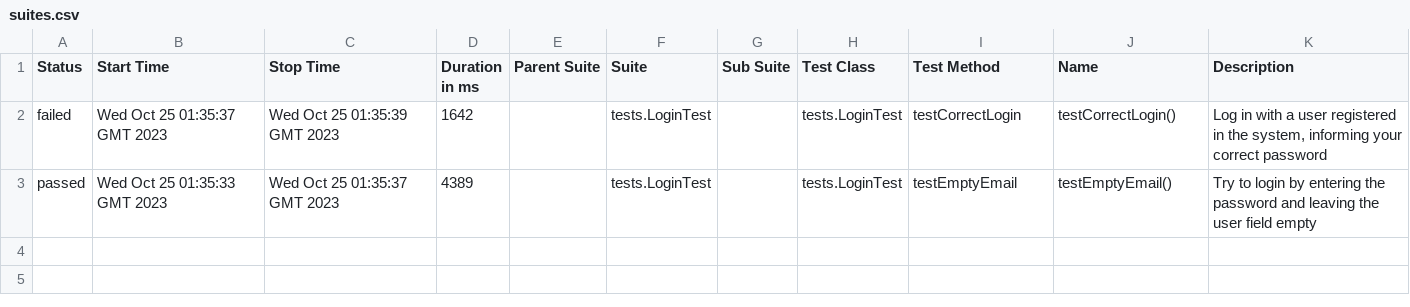
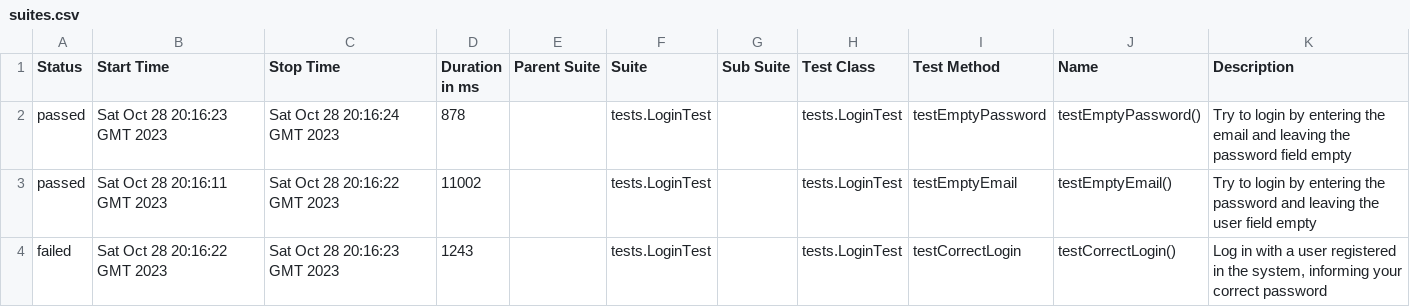
Before and after one commit to BrunoJBorges/minicursoSelenium, a CSV file: 8/data/suites.csv, drawn as a sheet.

```diff
--- a/8/data/suites.csv
+++ b/8/data/suites.csv
@@ -1,3 +1,4 @@
 "Status","Start Time","Stop Time","Duration in ms","Parent Suite","Suite","Sub Suite","Test Class","Test Method","Name","Description"
-"failed","Wed Oct 25 01:35:37 GMT 2023","Wed Oct 25 01:35:39 GMT 2023","1642","","tests.LoginTest","","tests.LoginTest","testCorrectLogin","testCorrectLogin()","Log in with a user registered in the system, informing your correct password"
-"passed","Wed Oct 25 01:35:33 GMT 2023","Wed Oct 25 01:35:37 GMT 2023","4389","","tests.LoginTest","","tests.LoginTest","testEmptyEmail","testEmptyEmail()","Try to login by entering the password and leaving the user field empty"
+"passed","Sat Oct 28 20:16:23 GMT 2023","Sat Oct 28 20:16:24 GMT 2023","878","","tests.LoginTest","","tests.LoginTest","testEmptyPassword","testEmptyPassword()","Try to login by entering the email and leaving the password field empty"
+"passed","Sat Oct 28 20:16:11 GMT 2023","Sat Oct 28 20:16:22 GMT 2023","11002","","tests.LoginTest","","tests.LoginTest","testEmptyEmail","testEmptyEmail()","Try to login by entering the password and leaving the user field empty"
+"failed","Sat Oct 28 20:16:22 GMT 2023","Sat Oct 28 20:16:23 GMT 2023","1243","","tests.LoginTest","","tests.LoginTest","testCorrectLogin","testCorrectLogin()","Log in with a user registered in the system, informing your correct password"
```
Also changed, not shown: 8/data/behaviors.csv, 30 other files.
